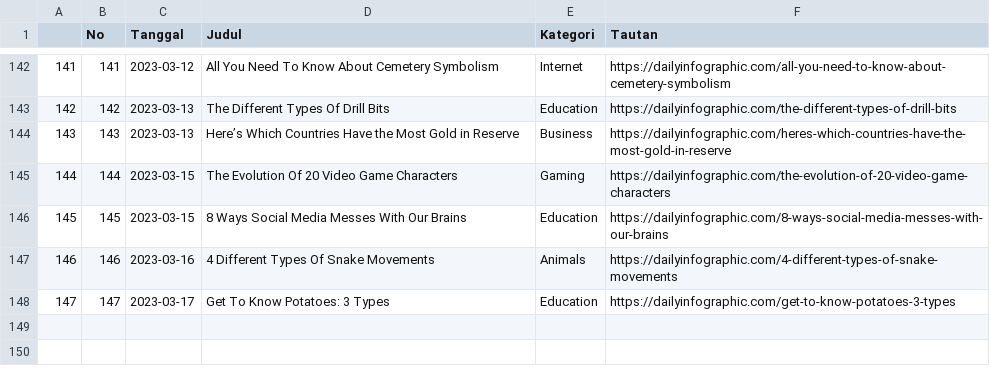
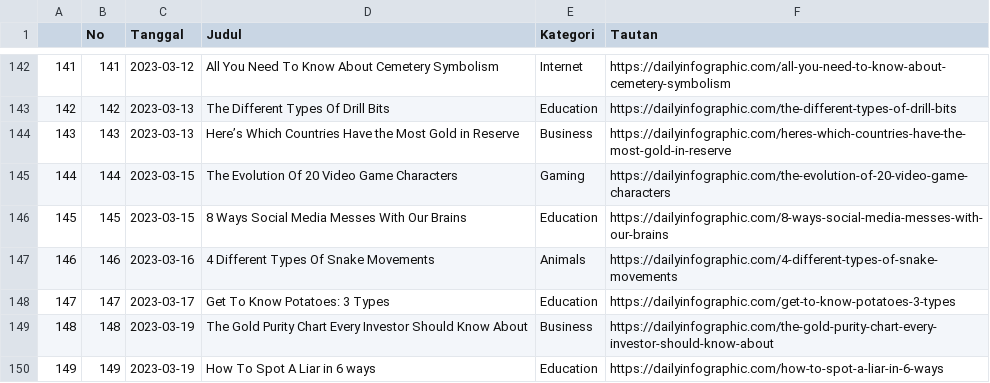
Before and after one commit to raisrais/mytwet_bot, a CSV file: data/da_infographic.csv, drawn as a sheet; only a part is shown, gaps mark what is left out; the diff names each change by its address in the sheet, - before the commit and + after, or states it on an @@ line.

```diff
--- a/data/da_infographic.csv
+++ b/data/da_infographic.csv
+row 149: 148 | 148 | 2023-03-19 | The Gold Purity Chart Every Investor Should Know About | Business | https://dailyinfographic.com/the-gold-purity-chart-every-investor-should-know-about
+row 150: 149 | 149 | 2023-03-19 | How To Spot A Liar in 6 ways | Education | https://dailyinfographic.com/how-to-spot-a-liar-in-6-ways
```
